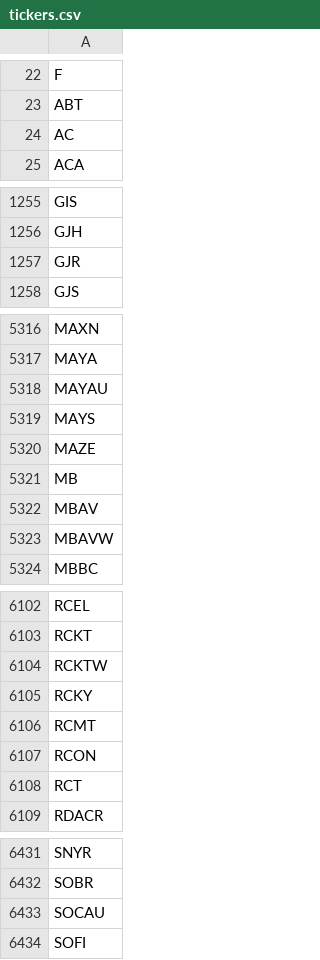
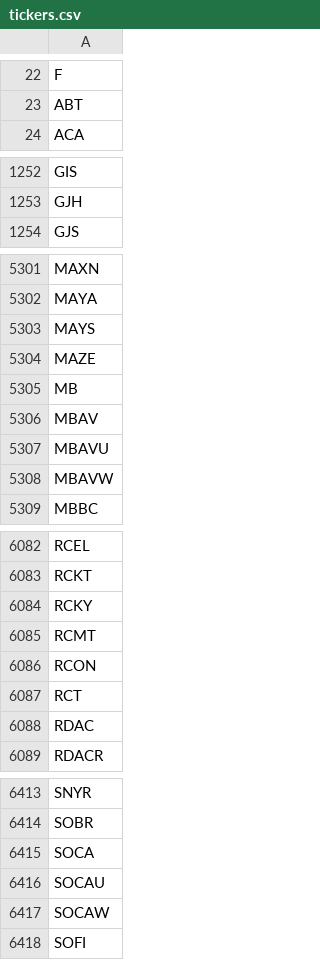
Before and after one commit to Tonomasan/Momentum-app_NYSE_NASDAQ_HTML, a CSV file: tickers.csv, drawn as a sheet; only a part is shown, gaps mark what is left out; the diff covers the shown part only.

```diff
--- a/tickers.csv
+++ b/tickers.csv
@@ -23,3 +23,2 @@ F
 ABT
-AC
 ACA
@@ -1256,3 +1253,2 @@ GIS
 GJH
-GJR
 GJS
@@ -5317,3 +5302,2 @@ MAXN
 MAYA
-MAYAU
 MAYS
@@ -5322,2 +5306,3 @@ MB
 MBAV
+MBAVU
 MBAVW
@@ -6103,3 +6083,2 @@ RCEL
 RCKT
-RCKTW
 RCKY
@@ -6108,2 +6087,3 @@ RCON
 RCT
+RDAC
 RDACR
@@ -6432,3 +6414,5 @@ SNYR
 SOBR
+SOCA
 SOCAU
+SOCAW
 SOFI
```
Also changed, not shown: 24 added rows and 41 removed rows elsewhere in this file, momentum_data.csv, 2 other files.
